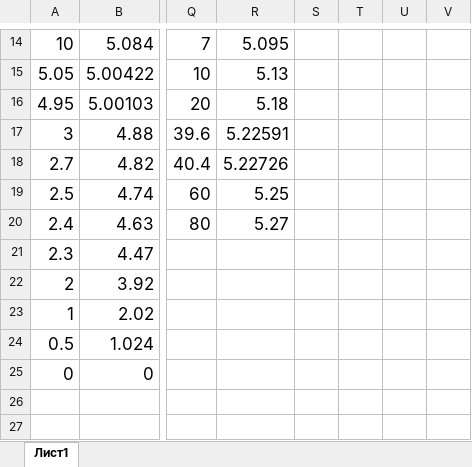
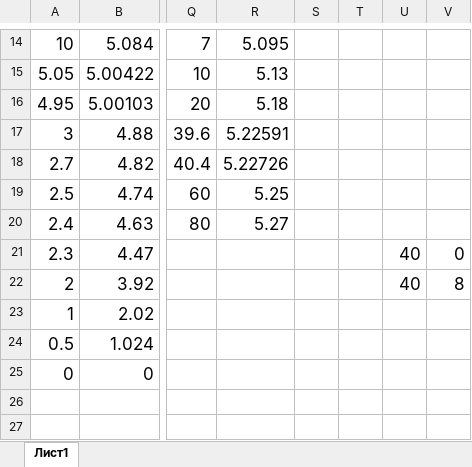
Before and after one commit to ttsypyshev/bmstu-iu5, an Excel workbook: 2 course/2 term/electrical engineering/labs/lab 3/lab3.xlsx, sheet Лист1, drawn as a sheet; only a part is shown, gaps mark what is left out; values as stored, in another font and other column widths than the file's, no borders; charts and pictures not drawn; the diff names each change by its address in the sheet, - before the commit and + after, or states it on an @@ line.

Commit message:
Updated electrical engineering
Update lab 3

```diff
--- a/2 course/2 term/electrical engineering/labs/lab 3/lab3.xlsx (sheet Лист1)
+++ b/2 course/2 term/electrical engineering/labs/lab 3/lab3.xlsx (sheet Лист1)
-U21:U22: (empty)
+U21:U22: 40
-V21: (empty)
+V21: 0
-V22: (empty)
+V22: 8
```
Also changed, not shown: charts or pictures, 4 other files.
